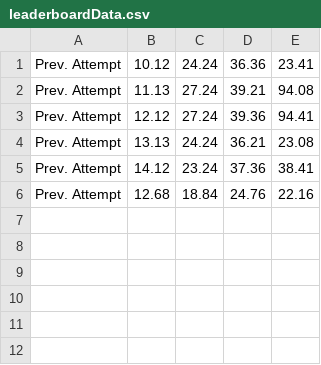
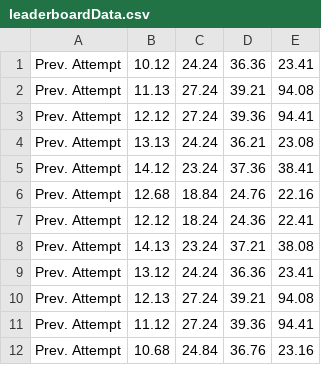
Before and after one commit to ManganLab/2020_MS_AntVRgame_Dissertation_Project, a CSV file: ant_orig/leaderboardData.csv, drawn as a sheet; the diff names each change by its address in the sheet, - before the commit and + after, or states it on an @@ line.

```diff
--- a/ant_orig/leaderboardData.csv
+++ b/ant_orig/leaderboardData.csv
+row 7: Prev. Attempt | 12.12 | 18.24 | 24.36 | 22.41
+row 8: Prev. Attempt | 14.13 | 23.24 | 37.21 | 38.08
+row 9: Prev. Attempt | 13.12 | 24.24 | 36.36 | 23.41
+row 10: Prev. Attempt | 12.13 | 27.24 | 39.21 | 94.08
+row 11: Prev. Attempt | 11.12 | 27.24 | 39.36 | 94.41
+row 12: Prev. Attempt | 10.68 | 24.84 | 36.76 | 23.16
```
Also changed, not shown: 24 other files.
